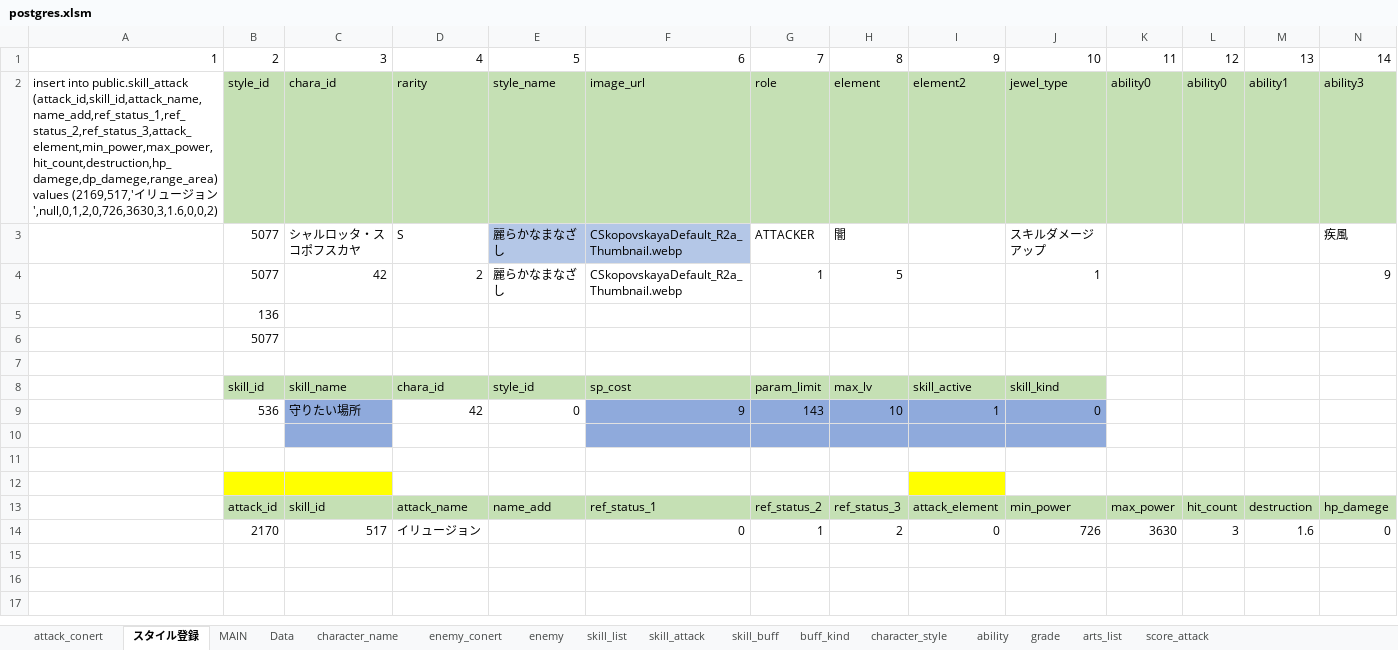
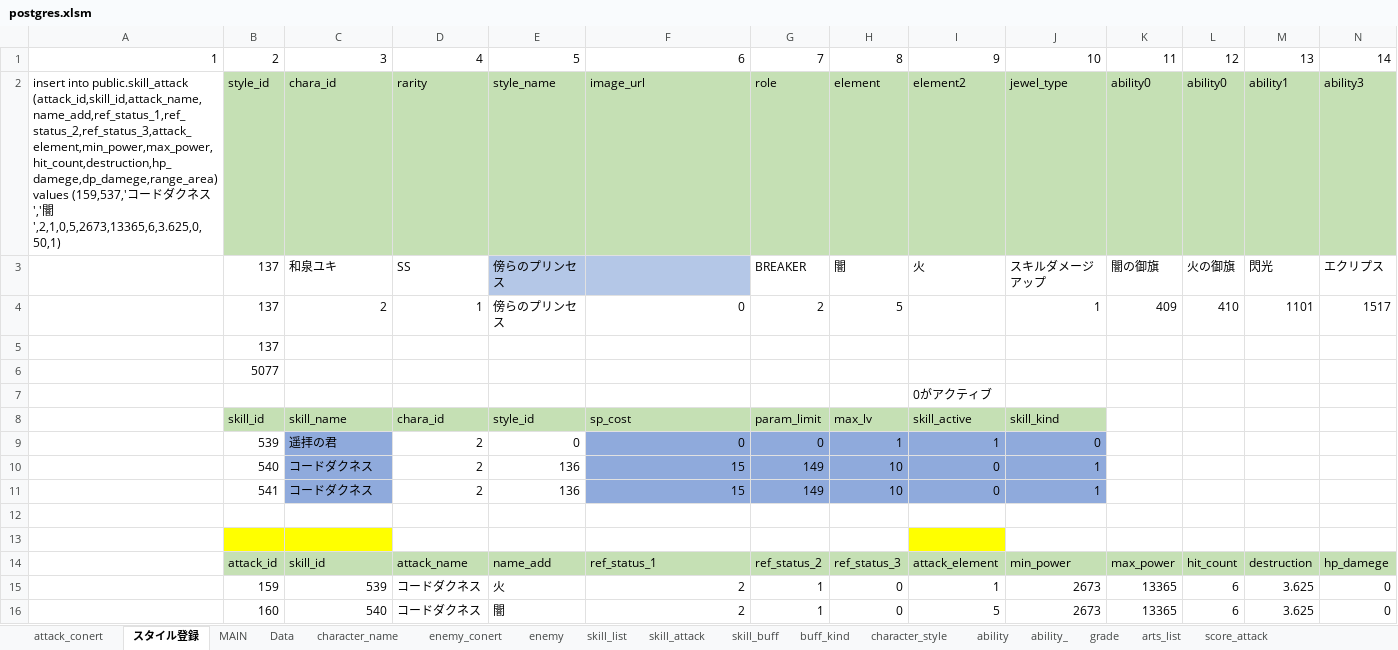
Before and after one commit to reliruleru00/hevburn, an Excel workbook: postgres.xlsm, sheet スタイル登録, drawn as a sheet; only a part is shown; values as stored, in another font and other column widths than the file's, no borders; charts and pictures not drawn; removed rows and columns are numbered as before the commit, all else as after; rows hold the shown columns only; the diff names each change by its address in the sheet, - before the commit and + after, or states it on an @@ line.

```diff
--- a/postgres.xlsm (sheet スタイル登録)
+++ b/postgres.xlsm (sheet スタイル登録)
+sheet tab: ability_
-A2: …(attack_id,skill_id,attack_name,name_add,ref_status_1,ref_status_2,ref_status_3,attack_element,min_power,max_power,hit_count,destruction,hp_damege,dp_damege,range_area) values (2169,517,'イリュージョン',null,0,1,2,0,726,3630,3,1.6,0,0,2)
+A2: …(attack_id,skill_id,attack_name,name_add,ref_status_1,ref_status_2,ref_status_3,attack_element,min_power,max_power,hit_count,destruction,hp_damege,dp_damege,range_area) values (159,537,'コードダクネス','闇',2,1,0,5,2673,13365,6,3.625,0,50,1)
-row 3:  | 5077 | シャルロッタ・スコポフスカヤ | S | 麗らかなまなざし | CSkopovskayaDefault_R2a_Thumbnail.webp | ATTACKER | 闇 |  | スキルダメージアップ |  |  |  | 疾風
-row 4:  | 5077 | 42 | 2 | 麗らかなまなざし | CSkopovskayaDefault_R2a_Thumbnail.webp | 1 | 5 |  | 1 |  |  |  | 9
+row 3:  | 137 | 和泉ユキ | SS | 傍らのプリンセス |  | BREAKER | 闇 | 火 | スキルダメージアップ | 闇の御旗 | 火の御旗 | 閃光 | エクリプス
+row 4:  | 137 | 2 | 1 | 傍らのプリンセス | 0 | 2 | 5 |  | 1 | 409 | 410 | 1101 | 1517
-B5: 136
+B5: 137
-I7: (empty)
+I7: 0がアクティブ
-row 9:  | 536 | 守りたい場所 | 42 | 0 | 9 | 143 | 10 | 1 | 0
-row 9: (empty)
+row 9:  | 539 | 遥拝の君 | 2 | 0 | 0 | 0 | 1 | 1 | 0
+row 10:  | 540 | コードダクネス | 2 | 136 | 15 | 149 | 10 | 0 | 1
+row 11:  | 541 | コードダクネス | 2 | 136 | 15 | 149 | 10 | 0 | 1
-row 14:  | 2170 | 517 | イリュージョン |  | 0 | 1 | 2 | 0 | 726 | 3630 | 3 | 1.6 | 0
+row 15:  | 159 | 539 | コードダクネス | 火 | 2 | 1 | 0 | 1 | 2673 | 13365 | 6 | 3.625 | 0
+row 16:  | 160 | 540 | コードダクネス | 闇 | 2 | 1 | 0 | 5 | 2673 | 13365 | 6 | 3.625 | 0
```
Also changed, not shown: sheet grade, sheet enemy, sheet skill_buff, sheet ability, sheet skill_attack, sheet skill_list, 4 more sheets, charts or pictures, 11 other files.
